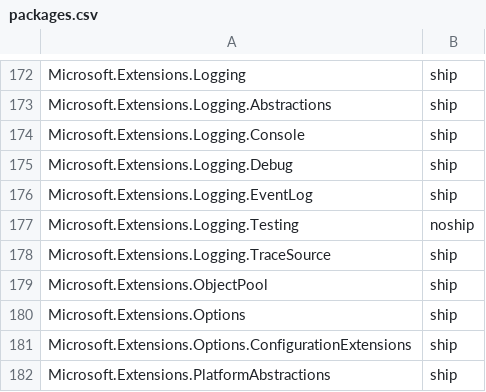
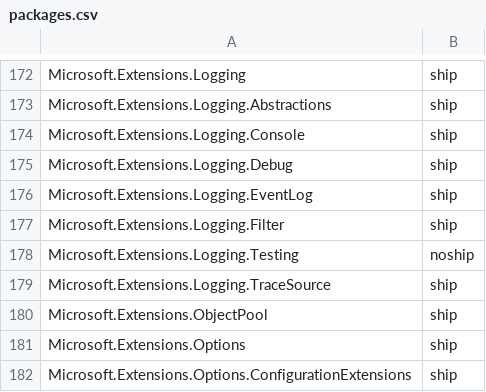
Before and after one commit to aspnet/Coherence, a CSV file: packages/packages.csv, drawn as a sheet; only a part is shown, gaps mark what is left out; the shorter side is filled out with more unchanged rows.

Commit message:
Added Microsoft.Extensions.Logging.Filter as a 'shippable' package

```diff
--- a/packages/packages.csv
+++ b/packages/packages.csv
@@ -176,2 +176,3 @@ Microsoft.Extensions.Logging.Debug,ship
 Microsoft.Extensions.Logging.EventLog,ship
+Microsoft.Extensions.Logging.Filter,ship
 Microsoft.Extensions.Logging.Testing,noship
```
